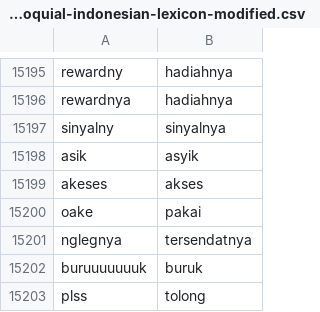
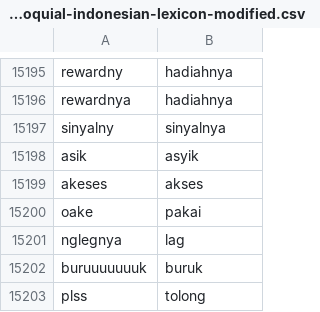
Before and after one commit to rfqsm/Lexicon, a CSV file: kamus_data/colloquial-indonesian-lexicon-modified.csv, drawn as a sheet; only a part is shown, gaps mark what is left out.

Commit message:
Update colloquial-indonesian-lexicon-modified.csv

```diff
--- a/kamus_data/colloquial-indonesian-lexicon-modified.csv
+++ b/kamus_data/colloquial-indonesian-lexicon-modified.csv
@@ -15204,3 +15204,3 @@ akeses,akses
 oake,pakai
-nglegnya,tersendatnya
+nglegnya,lag
 buruuuuuuuk,buruk
```
